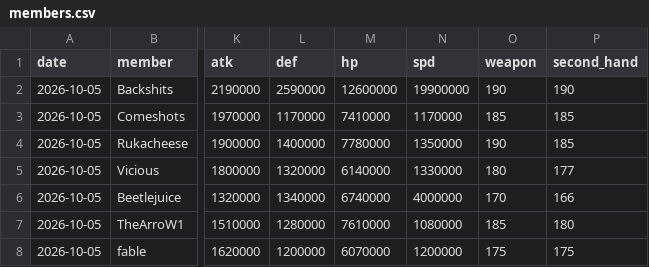
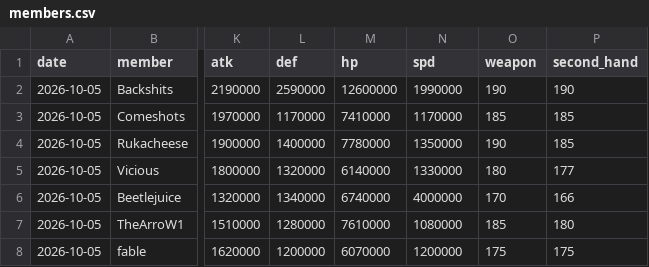
Before and after one commit to Rukacheese/Vibe-Stats, a CSV file: data/members.csv, drawn as a sheet; only a part is shown, gaps mark what is left out; the diff names each change by its address in the sheet, - before the commit and + after, or states it on an @@ line.

Commit message:
Update members.csv

```diff
--- a/data/members.csv
+++ b/data/members.csv
-N2 (spd): 19900000
+N2 (spd): 1990000
```
